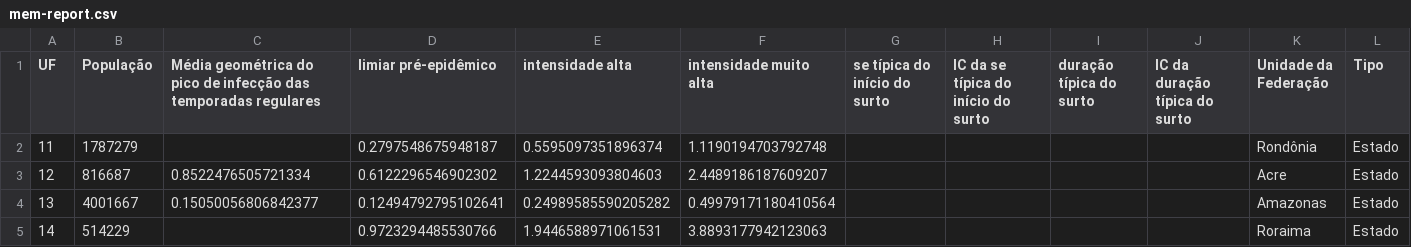
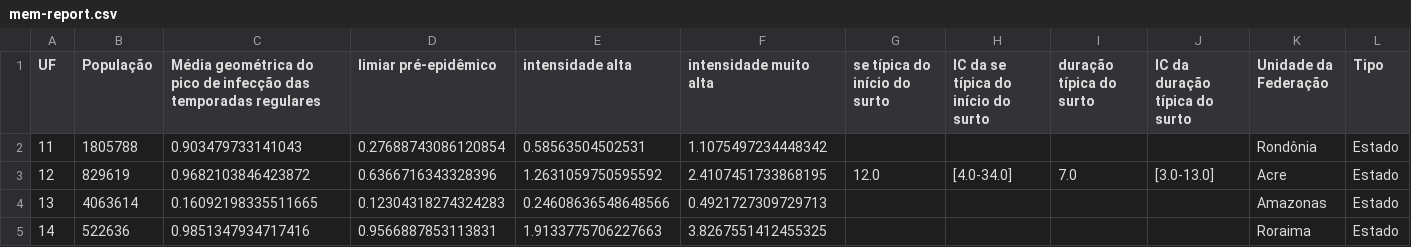
Before and after one commit to FluVigilanciaBR/seasonality, a CSV file: methods/clean_data/mem-report.csv, drawn as a sheet; only a part is shown; the diff covers the shown part only.

```diff
--- a/methods/clean_data/mem-report.csv
+++ b/methods/clean_data/mem-report.csv
@@ -1,5 +1,5 @@
 UF,População,Média geométrica do pico de infecção das temporadas regulares,limiar pré-epidêmico,intensidade alta,intensidade muito alta,se típica do início do surto,IC da se típica do início do surto,duração típica do surto,IC da duração típica do surto,Unidade da Federação,Tipo
-11,1787279,,0.2797548675948187,0.5595097351896374,1.1190194703792748,,,,,Rondônia,Estado
-12,816687,0.8522476505721334,0.6122296546902302,1.2244593093804603,2.4489186187609207,,,,,Acre,Estado
-13,4001667,0.15050056806842377,0.12494792795102641,0.24989585590205282,0.49979171180410564,,,,,Amazonas,Estado
-14,514229,,0.9723294485530766,1.9446588971061531,3.8893177942123063,,,,,Roraima,Estado
+11,1805788,0.903479733141043,0.27688743086120854,0.58563504502531,1.1075497234448342,,,,,Rondônia,Estado
+12,829619,0.9682103846423872,0.6366716343328396,1.2631059750595592,2.4107451733868195,12.0,[4.0-34.0],7.0,[3.0-13.0],Acre,Estado
+13,4063614,0.16092198335511665,0.12304318274324283,0.24608636548648566,0.4921727309729713,,,,,Amazonas,Estado
+14,522636,0.9851347934717416,0.9566887853113831,1.9133775706227663,3.8267551412455325,,,,,Roraima,Estado
```
Also changed, not shown: 128 edited cells elsewhere in this file, methods/clean_data/Dmax.csv, methods/clean_data/clean_data_epiweek4mem.csv, 8 other files.
